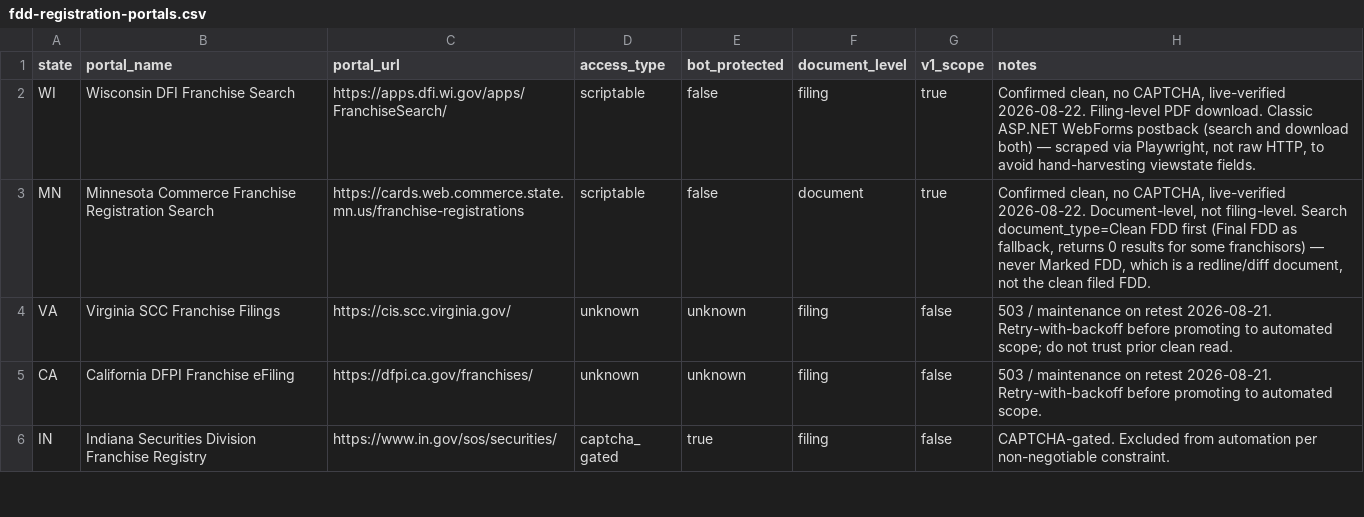
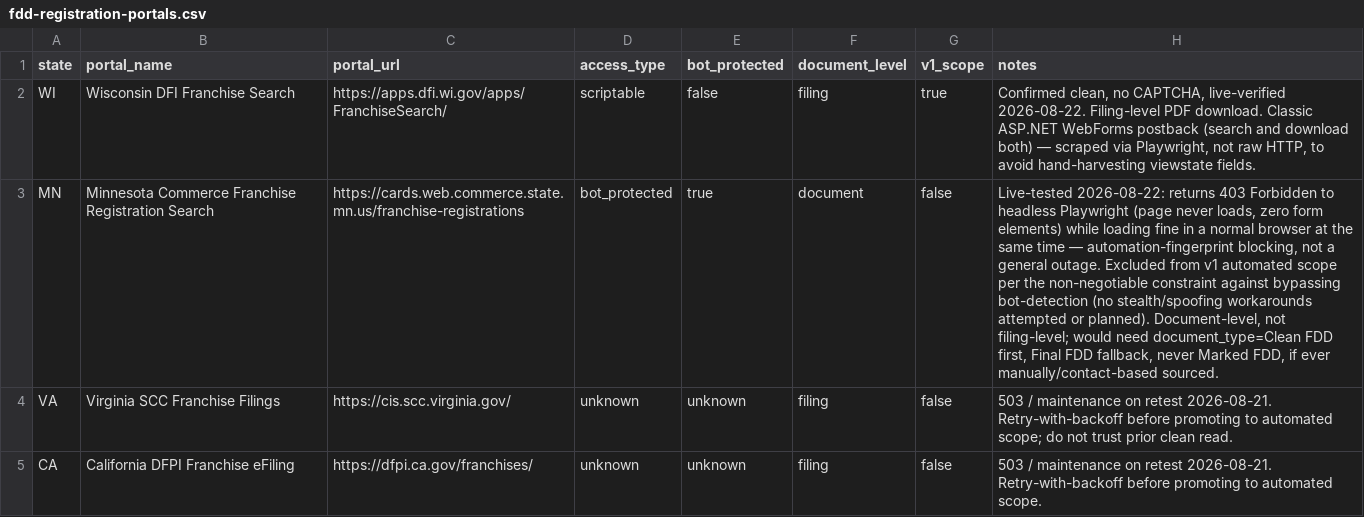
Before and after one commit to jrdesvernay-gtr/claude, a CSV file: data/reference/fdd-registration-portals.csv, drawn as a sheet; only a part is shown; the shorter side is filled out with more unchanged rows; the diff names each change by its address in the sheet, - before the commit and + after, or states it on an @@ line.

```diff
--- a/data/reference/fdd-registration-portals.csv
+++ b/data/reference/fdd-registration-portals.csv
-D3 (access_type): scriptable
+D3 (access_type): bot_protected
-E3 (bot_protected): false
+E3 (bot_protected): true
-G3 (v1_scope): true
+G3 (v1_scope): false
-H3 (notes): Confirmed clean, no CAPTCHA, live-verified 2026-08-22. Document-level, not filing-level. Search document_type=Clean FDD first (Final FDD as fallback, returns 0 results for some franchisors) — never Marked FDD, which is a redline/diff document, not the clean filed FDD.
+H3 (notes): Live-tested 2026-08-22: returns 403 Forbidden to headless Playwright (page never loads, zero form elements) while loading fine in a normal browser at the same time — automation-fingerprint blocking, not a general outage. Excluded from v1 automated scope per the non-negotiable constraint against bypassing bot-detection (no stealth/spoofing workarounds attempted or planned). Document-level, not filing-level; would need document_type=Clean FDD first, Final FDD fallback, never Marked FDD, if ever manually/contact-based sourced.
```
Also changed, not shown: 3 other files.
